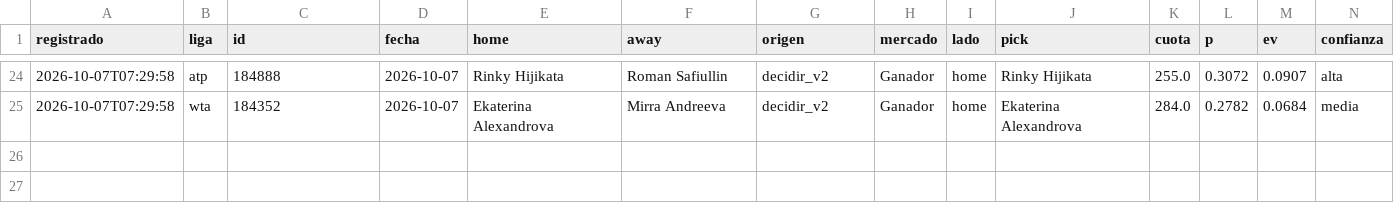
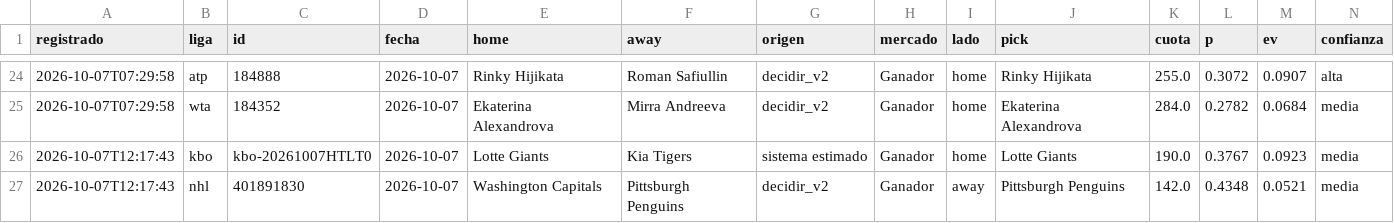
Before and after one commit to tenisman12/edgeline, a CSV file: salida/historial_picks_dia.csv, drawn as a sheet; only a part is shown, gaps mark what is left out; rows hold the shown columns only; the diff names each change by its address in the sheet, - before the commit and + after, or states it on an @@ line.

```diff
--- a/salida/historial_picks_dia.csv
+++ b/salida/historial_picks_dia.csv
+row 26: 2026-10-07T12:17:43 | kbo | kbo-20261007HTLT0 | 2026-10-07 | Lotte Giants | Kia Tigers | sistema estimado | Ganador | home | Lotte Giants | 190.0 | 0.3767 | 0.0923 | media
+row 27: 2026-10-07T12:17:43 | nhl | 401891830 | 2026-10-07 | Washington Capitals | Pittsburgh Penguins | decidir_v2 | Ganador | away | Pittsburgh Penguins | 142.0 | 0.4348 | 0.0521 | media
```
Also changed, not shown: salida/historial_calificado.csv, salida/historial_picks.csv, 41 other files.
